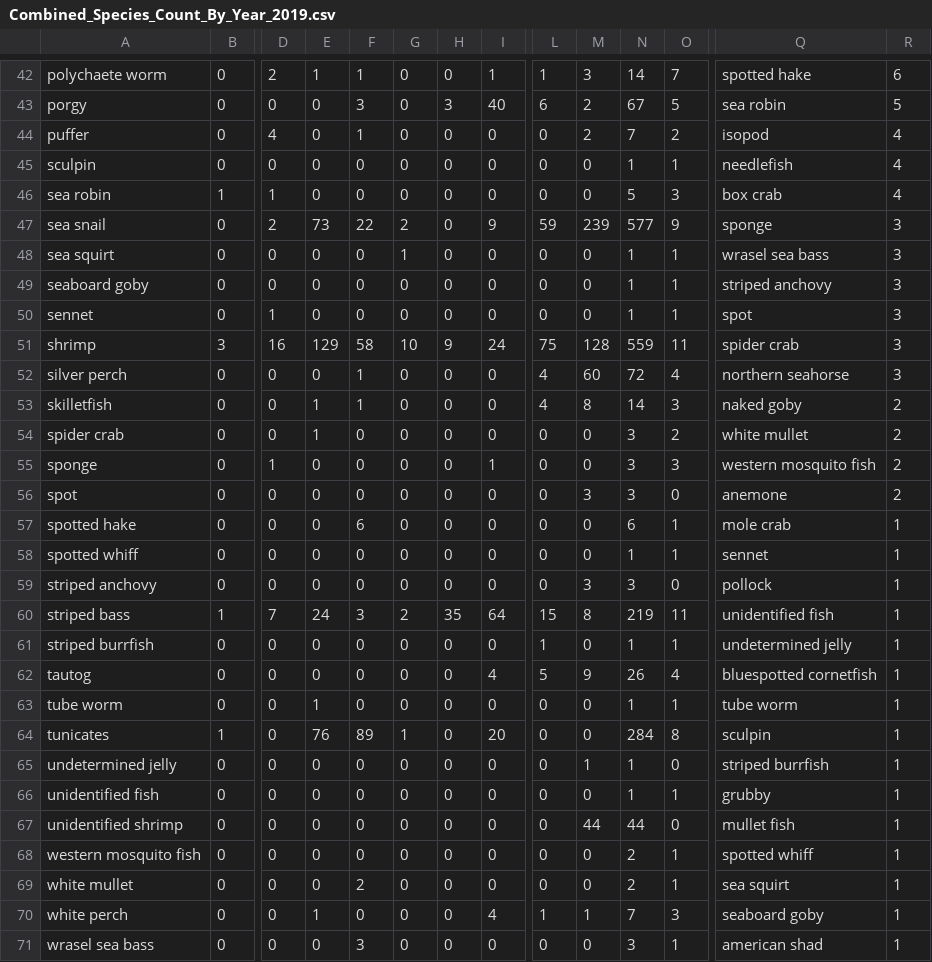
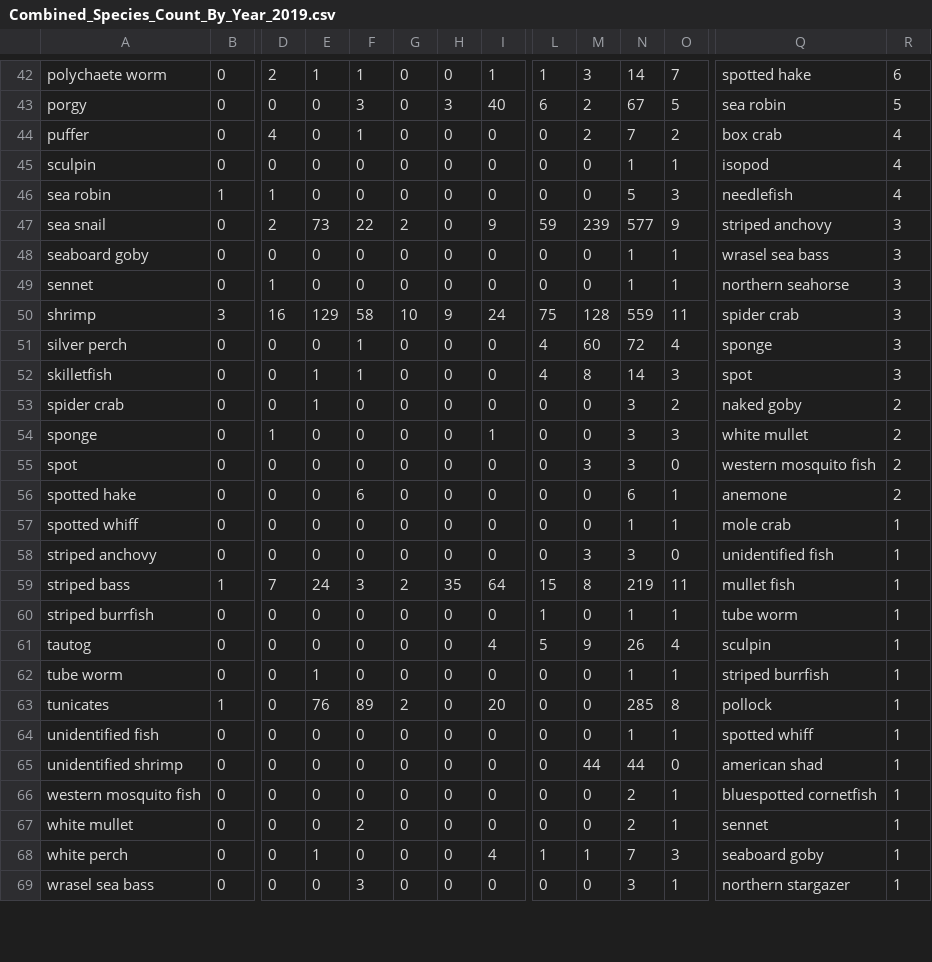
Before and after one commit to Shadhopson/Seining_Analysis, a CSV file: Created CSVs/Combined_Species_Count_By_Year_2019.csv, drawn as a sheet; only a part is shown, gaps mark what is left out; removed rows and columns are numbered as before the commit, all else as after; rows hold the shown columns only; the diff covers the shown part only; the diff names each change by its address in the sheet, - before the commit and + after, or states it on an @@ line.

```diff
--- a/Created CSVs/Combined_Species_Count_By_Year_2019.csv
+++ b/Created CSVs/Combined_Species_Count_By_Year_2019.csv
-Q44: isopod
+Q44: box crab
-Q45: needlefish
+Q45: isopod
-Q46: box crab
+Q46: needlefish
-Q47: sponge
+Q47: striped anchovy
-row 48: sea squirt | 0 | 0 | 0 | 0 | 1 | 0 | 0 | 0 | 0 | 1 | 1 | wrasel sea bass | 3
-Q48: striped anchovy
+Q48: wrasel sea bass
-Q49: spot
+Q49: northern seahorse
-Q51: northern seahorse
+Q51: sponge
-Q52: naked goby
+Q52: spot
-R52: 2
+R52: 3
-Q53: white mullet
+Q53: naked goby
-Q54: western mosquito fish
+Q54: white mullet
-Q55: anemone
+Q55: western mosquito fish
-Q56: mole crab
+Q56: anemone
-R56: 1
+R56: 2
-Q57: sennet
+Q57: mole crab
-Q58: pollock
+Q58: unidentified fish
-Q59: unidentified fish
+Q59: mullet fish
-Q60: undetermined jelly
+Q60: tube worm
-Q61: bluespotted cornetfish
+Q61: sculpin
-Q62: tube worm
+Q62: striped burrfish
-G63: 1
+G63: 2
-N63: 284
+N63: 285
-Q63: sculpin
+Q63: pollock
-row 65: undetermined jelly | 0 | 0 | 0 | 0 | 0 | 0 | 0 | 0 | 1 | 1 | 0 | striped burrfish | 1
-Q64: grubby
+Q64: spotted whiff
-Q65: mullet fish
+Q65: american shad
-Q66: spotted whiff
+Q66: bluespotted cornetfish
-Q67: sea squirt
+Q67: sennet
-Q69: american shad
+Q69: northern stargazer
```
Also changed, not shown: 11 edited cells elsewhere in this file, Created CSVs/Cleaned_For_Analysis_All_Data.csv, 2 other files.
